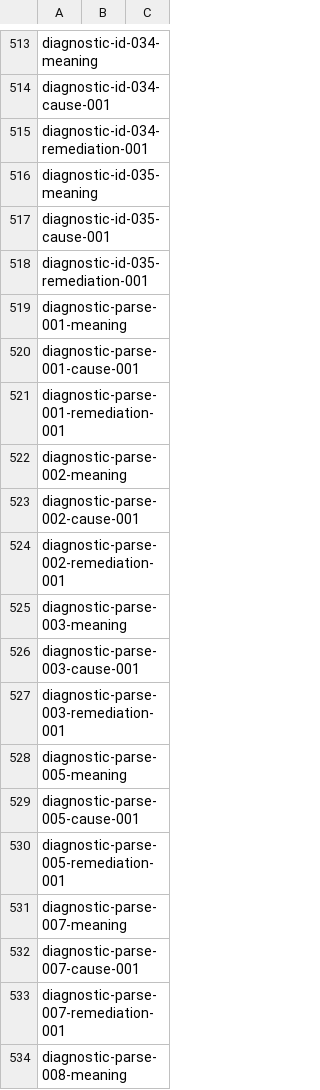
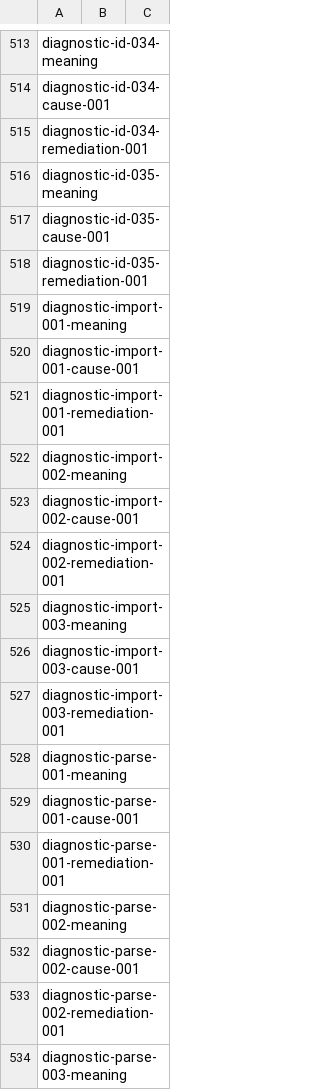
Before and after one commit to plethu/recite, a TSV file: crates/recite-ui/resources/vscode-diagnostic-contract.tsv, drawn as a sheet; only a part is shown, gaps mark what is left out; the shorter side is filled out with more unchanged rows; the diff names each change by its address in the sheet, - before the commit and + after, or states it on an @@ line.

Commit message:
[REC-224] refactor: finish migration diagnostics and command boundaries

```diff
--- a/crates/recite-ui/resources/vscode-diagnostic-contract.tsv
+++ b/crates/recite-ui/resources/vscode-diagnostic-contract.tsv
+row 519: diagnostic-import-001-meaning
+row 520: diagnostic-import-001-cause-001
+row 521: diagnostic-import-001-remediation-001
+row 522: diagnostic-import-002-meaning
+row 523: diagnostic-import-002-cause-001
+row 524: diagnostic-import-002-remediation-001
+row 525: diagnostic-import-003-meaning
+row 526: diagnostic-import-003-cause-001
+row 527: diagnostic-import-003-remediation-001
```
Also changed, not shown: 15 other files.
